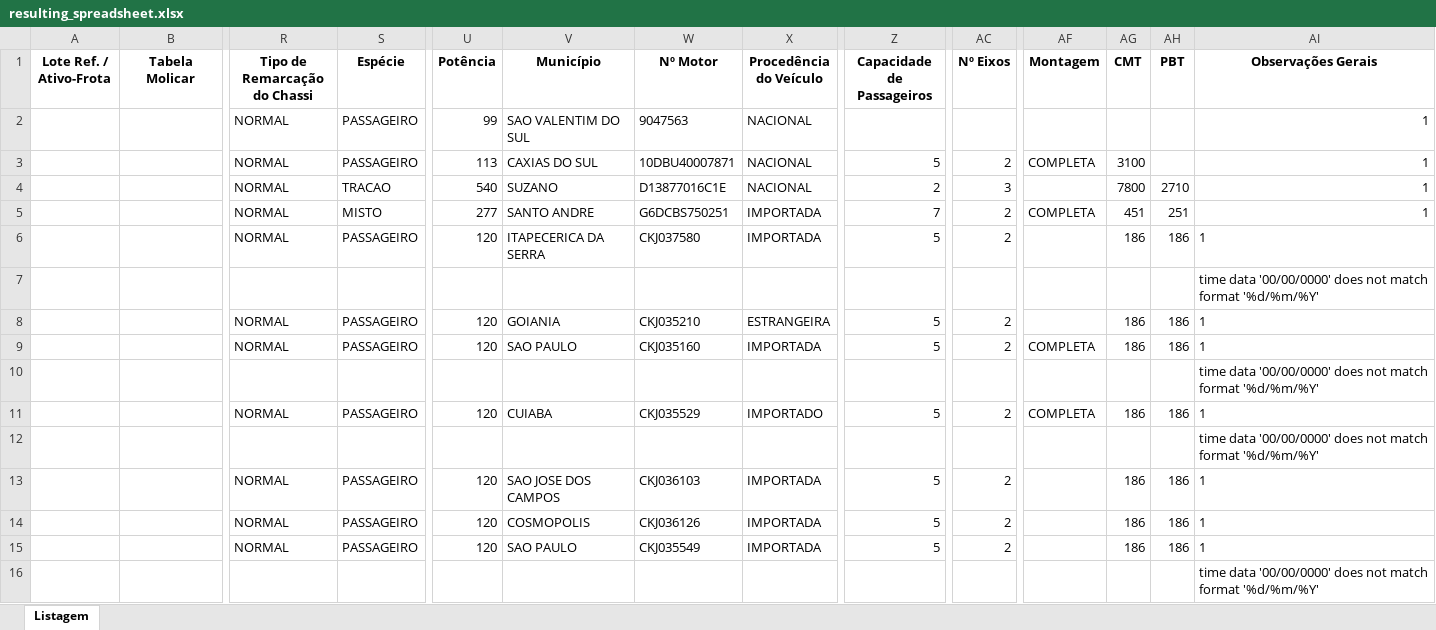
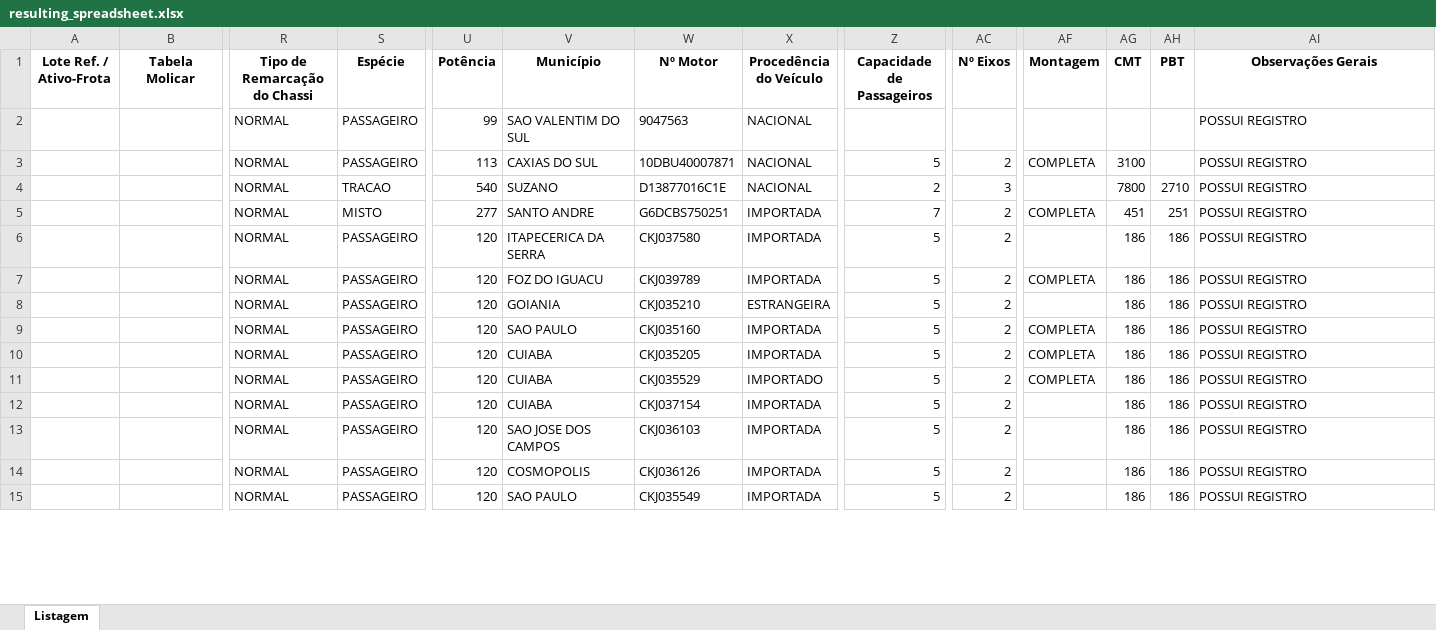
Before and after one commit to mmlcasag/ma_digitalization, an Excel workbook: services/infocar/output_colunada/xlsx/resulting_spreadsheet.xlsx, sheet Listagem, drawn as a sheet; only a part is shown, gaps mark what is left out; values as stored, in another font and other column widths than the file's, no borders; removed rows and columns are numbered as before the commit, all else as after; rows hold the shown columns only; the diff covers the shown part only; the diff names each change by its address in the sheet, - before the commit and + after, or states it on an @@ line.

Commit message:
Planilha colunada ajustada

```diff
--- a/services/infocar/output_colunada/xlsx/resulting_spreadsheet.xlsx (sheet Listagem)
+++ b/services/infocar/output_colunada/xlsx/resulting_spreadsheet.xlsx (sheet Listagem)
-AI2:AI6 (Observações Gerais): 1
+AI2:AI6 (Observações Gerais): POSSUI REGISTRO
-row 7:  |  |  |  |  |  |  |  |  |  |  |  |  | time data '00/00/0000' does not match format '%d/%m/%Y'
+row 7:  |  | NORMAL | PASSAGEIRO | 120 | FOZ DO IGUACU | CKJ039789 | IMPORTADA | 5 | 2 | COMPLETA | 186 | 186 | POSSUI REGISTRO
-AI8:AI9 (Observações Gerais): 1
+AI8:AI9 (Observações Gerais): POSSUI REGISTRO
-row 10:  |  |  |  |  |  |  |  |  |  |  |  |  | time data '00/00/0000' does not match format '%d/%m/%Y'
+row 10:  |  | NORMAL | PASSAGEIRO | 120 | CUIABA | CKJ035205 | IMPORTADA | 5 | 2 | COMPLETA | 186 | 186 | POSSUI REGISTRO
-AI11 (Observações Gerais): 1
+AI11 (Observações Gerais): POSSUI REGISTRO
-row 12:  |  |  |  |  |  |  |  |  |  |  |  |  | time data '00/00/0000' does not match format '%d/%m/%Y'
+row 12:  |  | NORMAL | PASSAGEIRO | 120 | CUIABA | CKJ037154 | IMPORTADA | 5 | 2 |  | 186 | 186 | POSSUI REGISTRO
-AI13:AI15 (Observações Gerais): 1
+AI13:AI15 (Observações Gerais): POSSUI REGISTRO
-row 16:  |  |  |  |  |  |  |  |  |  |  |  |  | time data '00/00/0000' does not match format '%d/%m/%Y'
```
Also changed, not shown: 6 added rows, 5 removed rows and 15 edited cells elsewhere in this sheet, 7 other files.
